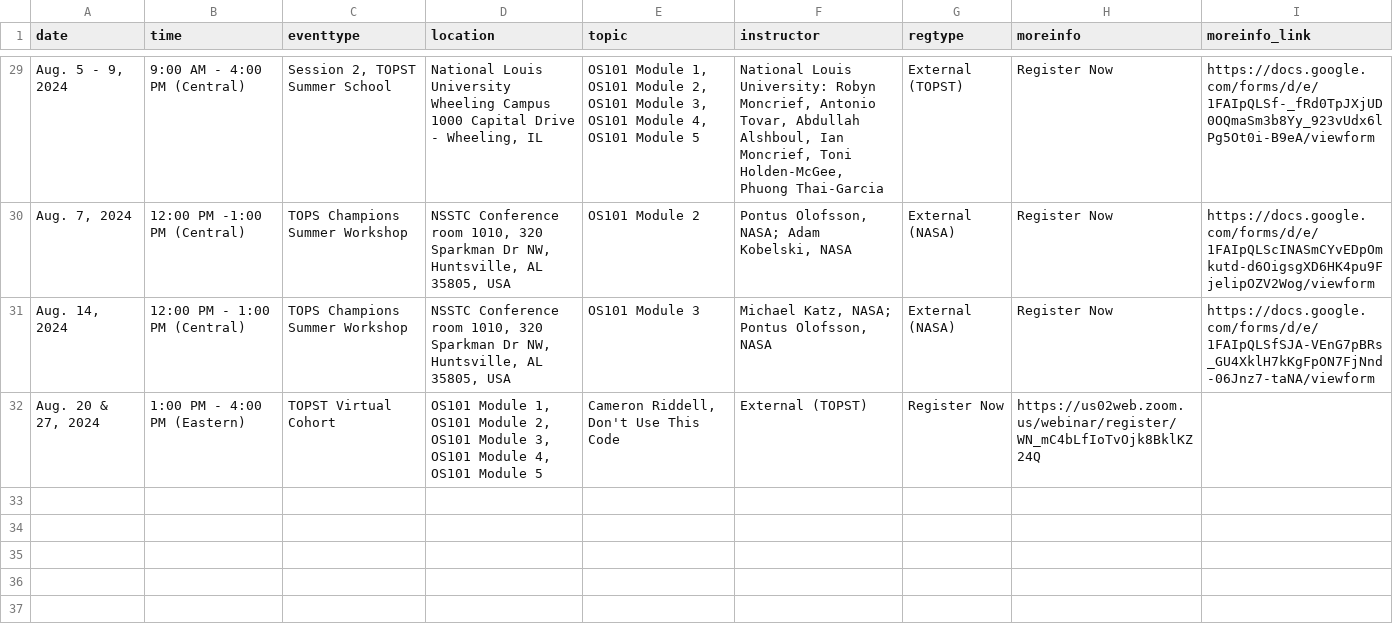
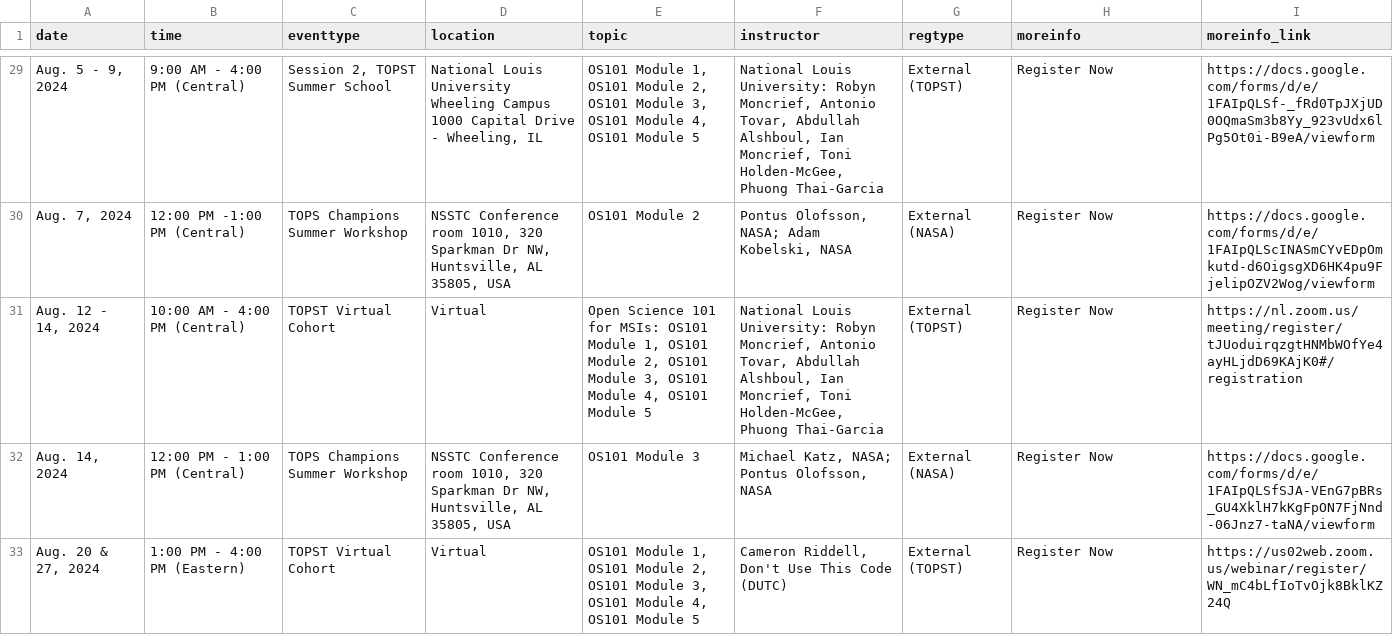
Before and after one commit to bressler1995/TOPS-Website-Front-End, a CSV file: _data/past.csv, drawn as a sheet; only a part is shown, gaps mark what is left out.

Commit message:
Move August NLU cohort to past

```diff
--- a/_data/past.csv
+++ b/_data/past.csv
@@ -30,3 +30,4 @@ date,time,eventtype,location,topic,instructor,regtype,moreinfo,moreinfo_link
 "Aug. 7, 2024",12:00 PM -1:00 PM (Central),TOPS Champions Summer Workshop,"NSSTC Conference room 1010, 320 Sparkman Dr NW, Huntsville, AL 35805, USA",OS101 Module 2,"Pontus Olofsson, NASA; Adam Kobelski, NASA",External (NASA),Register Now,https://docs.google.com/forms/d/e/1FAIpQLScINASmCYvEDpOmkutd-d6OigsgXD6HK4pu9FjelipOZV2Wog/viewform
+"Aug. 12 - 14, 2024",10:00 AM - 4:00 PM (Central),TOPST Virtual Cohort,Virtual,"Open Science 101 for MSIs: OS101 Module 1, OS101 Module 2, OS101 Module 3, OS101 Module 4, OS101 Module 5","National Louis University: Robyn Moncrief, Antonio Tovar, Abdullah Alshboul, Ian Moncrief, Toni Holden-McGee, Phuong Thai-Garcia",External (TOPST),Register Now,https://nl.zoom.us/meeting/register/tJUoduirqzgtHNMbWOfYe4ayHLjdD69KAjK0#/registration
 "Aug. 14, 2024",12:00 PM - 1:00 PM (Central),TOPS Champions Summer Workshop,"NSSTC Conference room 1010, 320 Sparkman Dr NW, Huntsville, AL 35805, USA",OS101 Module 3,"Michael Katz, NASA; Pontus Olofsson, NASA",External (NASA),Register Now,https://docs.google.com/forms/d/e/1FAIpQLSfSJA-VEnG7pBRs_GU4XklH7kKgFpON7FjNnd-06Jnz7-taNA/viewform
-"Aug. 20 & 27, 2024",1:00 PM - 4:00 PM (Eastern),TOPST Virtual Cohort,"OS101 Module 1, OS101 Module 2, OS101 Module 3, OS101 Module 4, OS101 Module 5","Cameron Riddell, Don't Use This Code",External (TOPST),Register Now,https://us02web.zoom.us/webinar/register/WN_mC4bLfIoTvOjk8BklKZ24Q,
+"Aug. 20 & 27, 2024",1:00 PM - 4:00 PM (Eastern),TOPST Virtual Cohort,Virtual,"OS101 Module 1, OS101 Module 2, OS101 Module 3, OS101 Module 4, OS101 Module 5","Cameron Riddell, Don't Use This Code (DUTC)",External (TOPST),Register Now,https://us02web.zoom.us/webinar/register/WN_mC4bLfIoTvOjk8BklKZ24Q
```
